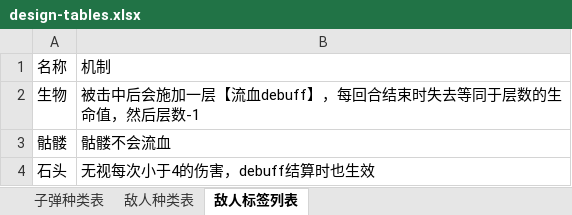
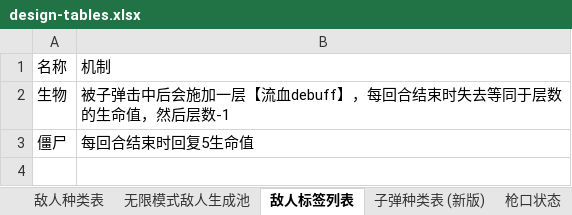
Before and after one commit to pineapplecat123/project001, an Excel workbook: docs/data/design-tables.xlsx, sheet 敌人标签列表, drawn as a sheet; values as stored, in another font and other column widths than the file's, no borders; removed rows and columns are numbered as before the commit, all else as after; the diff names each change by its address in the sheet, - before the commit and + after, or states it on an @@ line.

```diff
--- a/docs/data/design-tables.xlsx (sheet 敌人标签列表)
+++ b/docs/data/design-tables.xlsx (sheet 敌人标签列表)
-sheet tab: 子弹种类表
+sheet tab: 无限模式敌人生成池
+sheet tab: 子弹种类表 (新版)
+sheet tab: 枪口状态
-B2: 被击中后会施加一层【流血debuff】，每回合结束时失去等同于层数的生命值，然后层数-1
+B2: 被子弹击中后会施加一层【流血debuff】，每回合结束时失去等同于层数的生命值，然后层数-1
-row 3: 骷髅 | 骷髅不会流血
-row 4: 石头 | 无视每次小于4的伤害，debuff结算时也生效
+row 3: 僵尸 | 每回合结束时回复5生命值
```
Also changed, not shown: sheet 敌人种类表, other sheet tabs, 9 other files.
